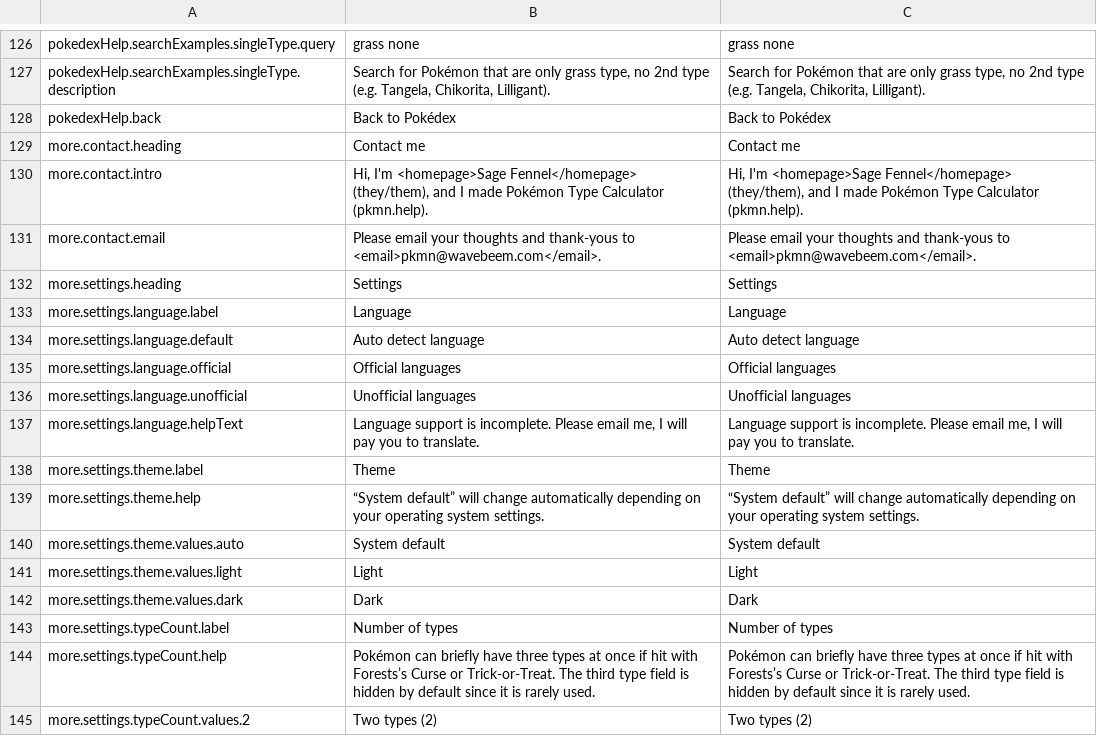
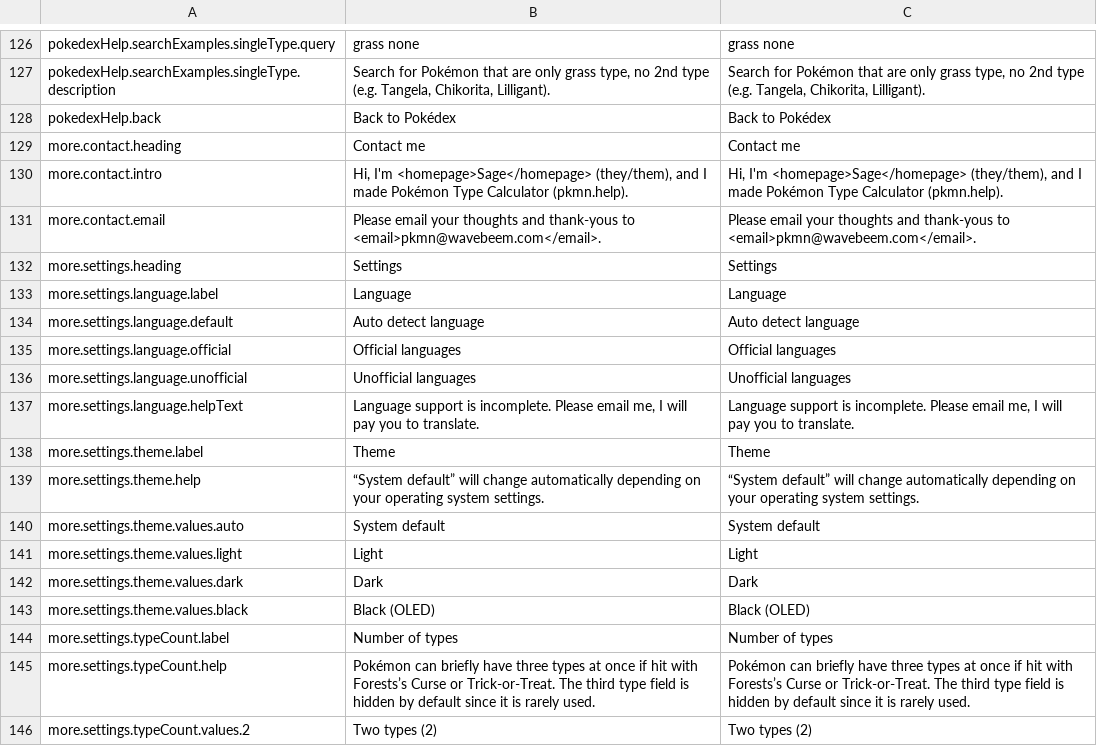
Before and after one commit to wavebeem/pkmn.help, a CSV file: public/translations/en.csv, drawn as a sheet; only a part is shown, gaps mark what is left out.

Commit message:
s/Sage Fennel/Sage/

```diff
--- a/public/translations/en.csv
+++ b/public/translations/en.csv
@@ -129,3 +129,3 @@ pokedexHelp.back,Back to Pokédex,Back to Pokédex
 more.contact.heading,Contact me,Contact me
-more.contact.intro,"Hi, I'm <homepage>Sage Fennel</homepage> (they/them), and I made Pokémon Type Calculator (pkmn.help).","Hi, I'm <homepage>Sage Fennel</homepage> (they/them), and I made Pokémon Type Calculator (pkmn.help)."
+more.contact.intro,"Hi, I'm <homepage>Sage</homepage> (they/them), and I made Pokémon Type Calculator (pkmn.help).","Hi, I'm <homepage>Sage</homepage> (they/them), and I made Pokémon Type Calculator (pkmn.help)."
 more.contact.email,Please email your thoughts and thank-yous to <email>pkmn@wavebeem.com</email>.,Please email your thoughts and thank-yous to <email>pkmn@wavebeem.com</email>.
@@ -142,2 +142,3 @@ more.settings.theme.values.light,Light,Light
 more.settings.theme.values.dark,Dark,Dark
+more.settings.theme.values.black,Black (OLED),Black (OLED)
 more.settings.typeCount.label,Number of types,Number of types
```
Also changed, not shown: public/translations/da.csv, public/translations/de.csv, 30 other files.
